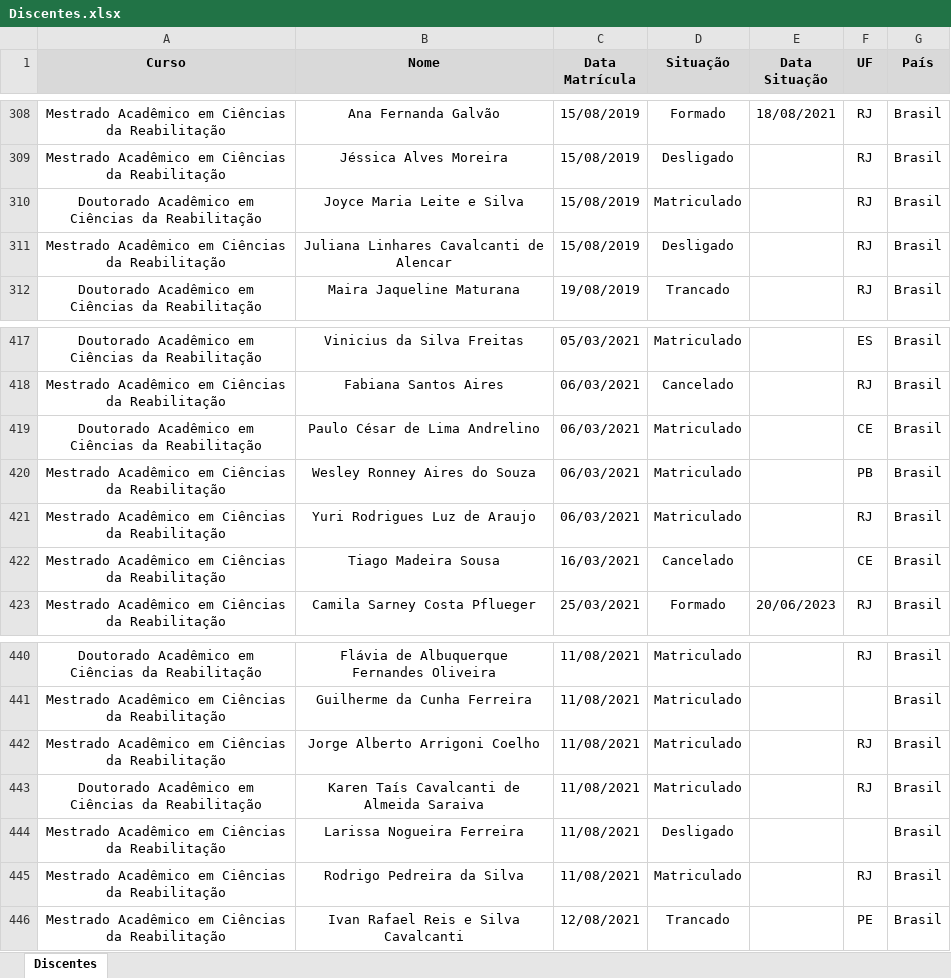
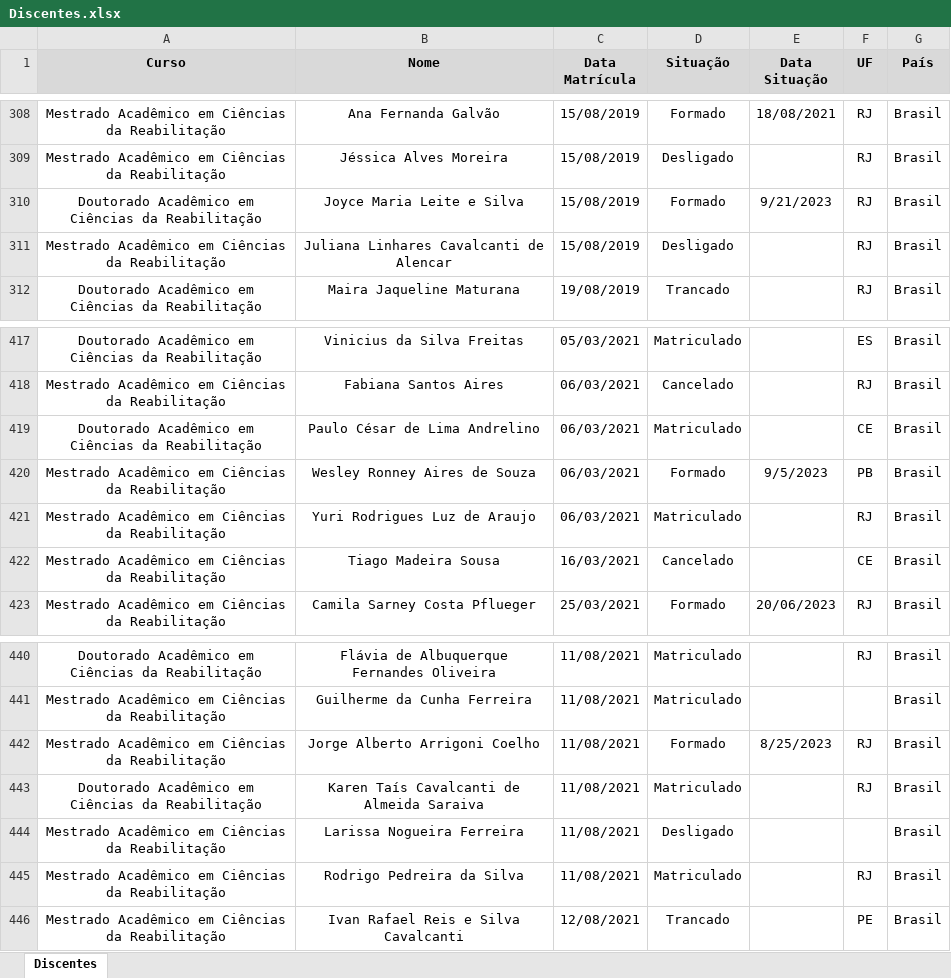
Before and after one commit to ppgcr-unisuam/observatoriocr, an Excel workbook: PPG/Discentes.xlsx, sheet Discentes, drawn as a sheet; only a part is shown, gaps mark what is left out; values as stored, in another font and other column widths than the file's, no borders; conditional formats not drawn; the diff names each change by its address in the sheet, - before the commit and + after, or states it on an @@ line.

```diff
--- a/PPG/Discentes.xlsx (sheet Discentes)
+++ b/PPG/Discentes.xlsx (sheet Discentes)
-D310 (Situação): Matriculado
+D310 (Situação): Formado
-E310 (Data Situação): (empty)
+E310 (Data Situação): 9/21/2023
-B420 (Nome): Wesley Ronney Aires do Souza
+B420 (Nome): Wesley Ronney Aires de Souza
-D420 (Situação): Matriculado
+D420 (Situação): Formado
-E420 (Data Situação): (empty)
+E420 (Data Situação): 9/5/2023
-D442 (Situação): Matriculado
+D442 (Situação): Formado
-E442 (Data Situação): (empty)
+E442 (Data Situação): 8/25/2023
```
Also changed, not shown: PPG/Internacionalização.xlsx, PPG/Produção.xlsx, 13 other files.
